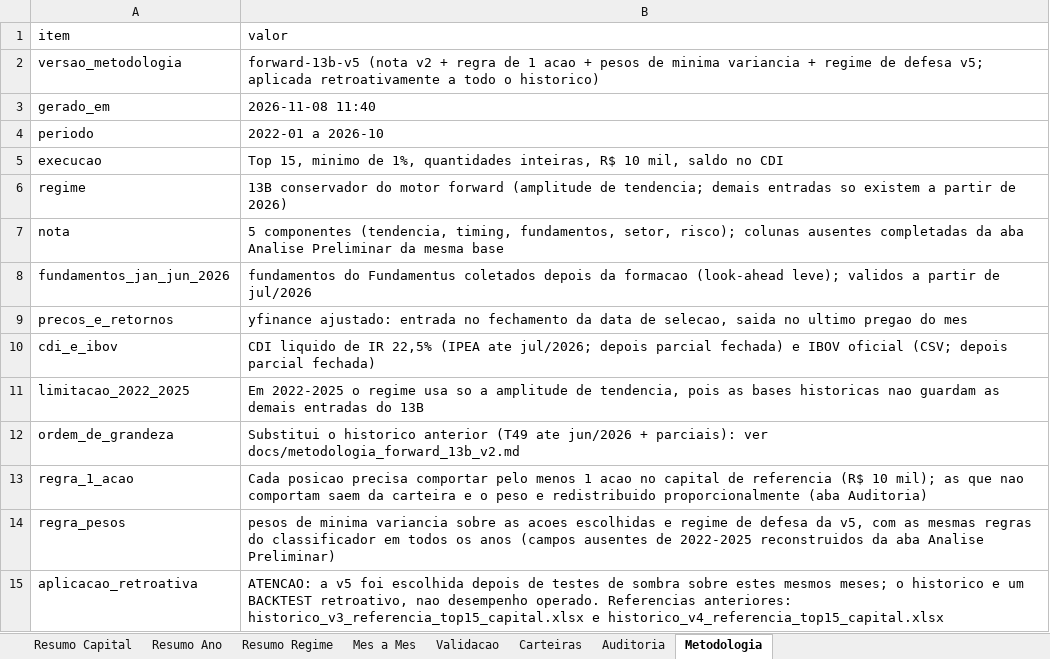
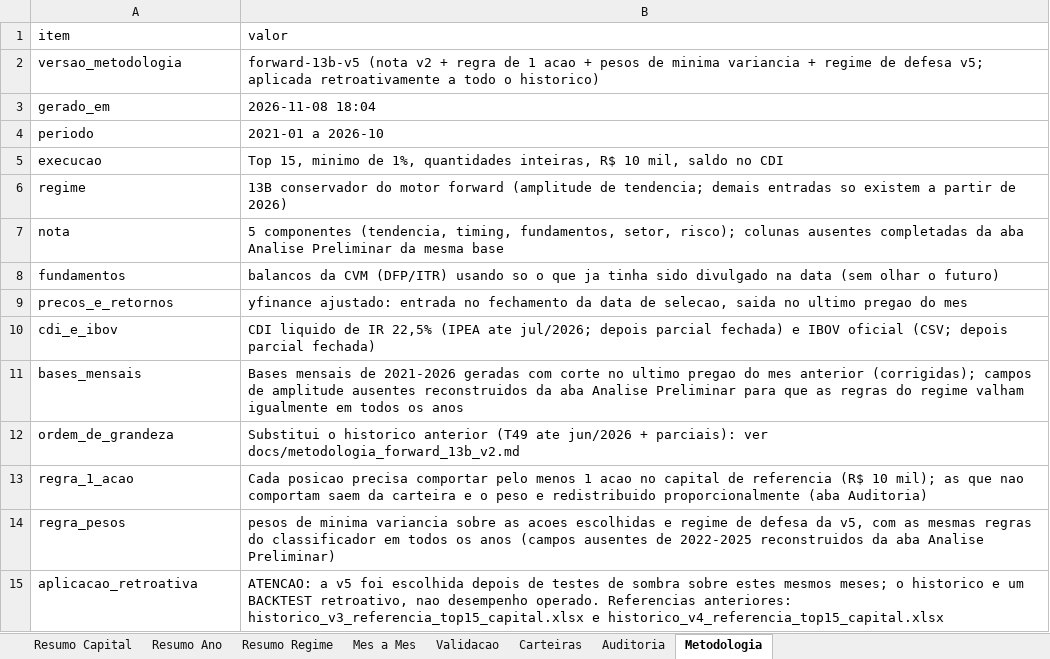
Before and after one commit to indicepb-sketch/carteira-mensal, an Excel workbook: carteira_mensal/output/excel/historico_v2_top15_capital.xlsx, sheet Metodologia, drawn as a sheet; values as stored, in another font and other column widths than the file's, no borders; removed rows and columns are numbered as before the commit, all else as after; the diff names each change by its address in the sheet, - before the commit and + after, or states it on an @@ line.

```diff
--- a/carteira_mensal/output/excel/historico_v2_top15_capital.xlsx (sheet Metodologia)
+++ b/carteira_mensal/output/excel/historico_v2_top15_capital.xlsx (sheet Metodologia)
-B3 (valor): 2026-11-08 11:40
+B3 (valor): 2026-11-08 18:04
-B4 (valor): 2022-01 a 2026-10
+B4 (valor): 2021-01 a 2026-10
-row 8: fundamentos_jan_jun_2026 | fundamentos do Fundamentus coletados depois da formacao (look-ahead leve); validos a partir de jul/2026
+row 8: fundamentos | balancos da CVM (DFP/ITR) usando so o que ja tinha sido divulgado na data (sem olhar o futuro)
-row 11: limitacao_2022_2025 | Em 2022-2025 o regime usa so a amplitude de tendencia, pois as bases historicas nao guardam as demais entradas do 13B
+row 11: bases_mensais | Bases mensais de 2021-2026 geradas com corte no ultimo pregao do mes anterior (corrigidas); campos de amplitude ausentes reconstruidos da aba Analise Preliminar para que as regras do regime valham igualmente em todos os anos
```
Also changed, not shown: sheet Carteiras, sheet Validacao, sheet Mes a Mes, sheet Auditoria, sheet Resumo Ano, sheet Resumo Regime, 1 more sheet, 8 other files.
